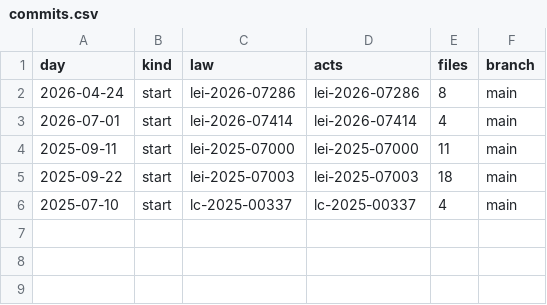
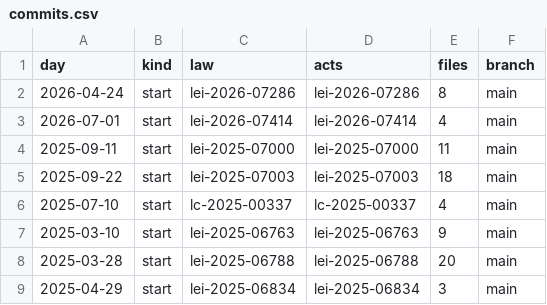
Before and after one commit to lexifina/brazil-tangara-da-serra-city-law, a CSV file: data/commits.csv, drawn as a sheet.

Commit message:
Documentation, tables, tools and REPRODUCE.md
Appended 3 commits to f37cfd478935; corpus sha256 2515e97b6de5ea76818cfe2e76bb0895b40d645e900371917b59324e22a628e2, data retrieved 2026-11-06.

```diff
--- a/data/commits.csv
+++ b/data/commits.csv
@@ -6 +6,4 @@ day,kind,law,acts,files,branch
 2025-07-10,start,lc-2025-00337,lc-2025-00337,4,main
+2025-03-10,start,lei-2025-06763,lei-2025-06763,9,main
+2025-03-28,start,lei-2025-06788,lei-2025-06788,20,main
+2025-04-29,start,lei-2025-06834,lei-2025-06834,3,main
```
Also changed, not shown: data/laws.csv, 7 other files.
